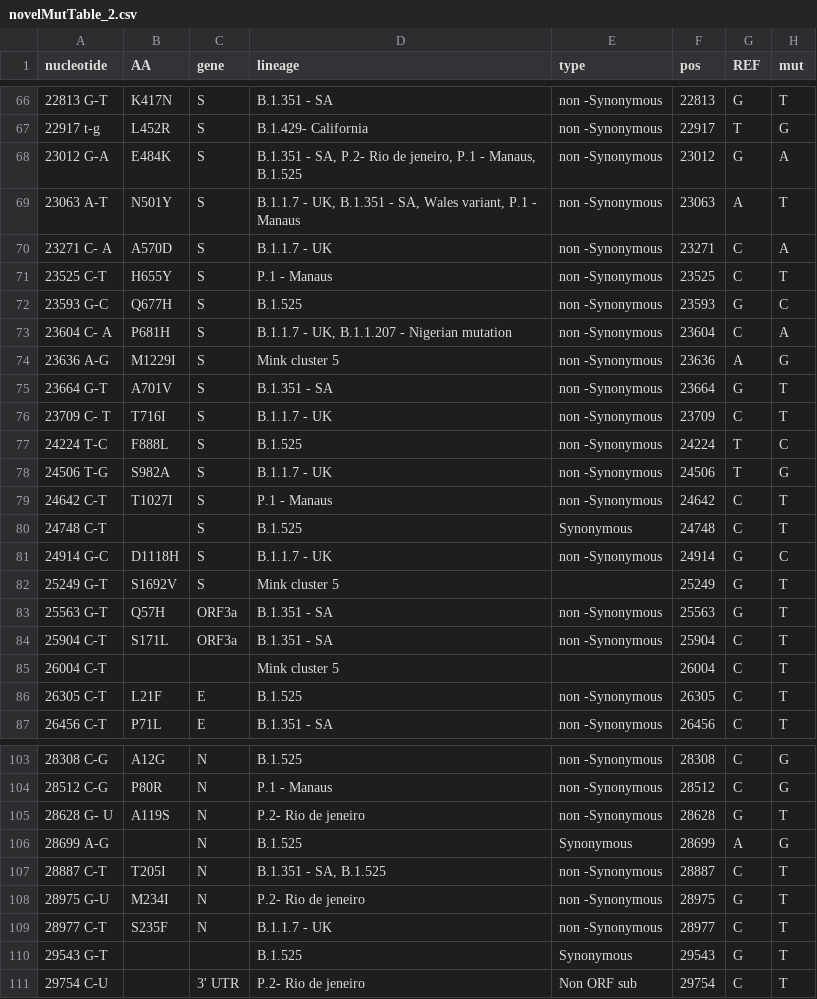
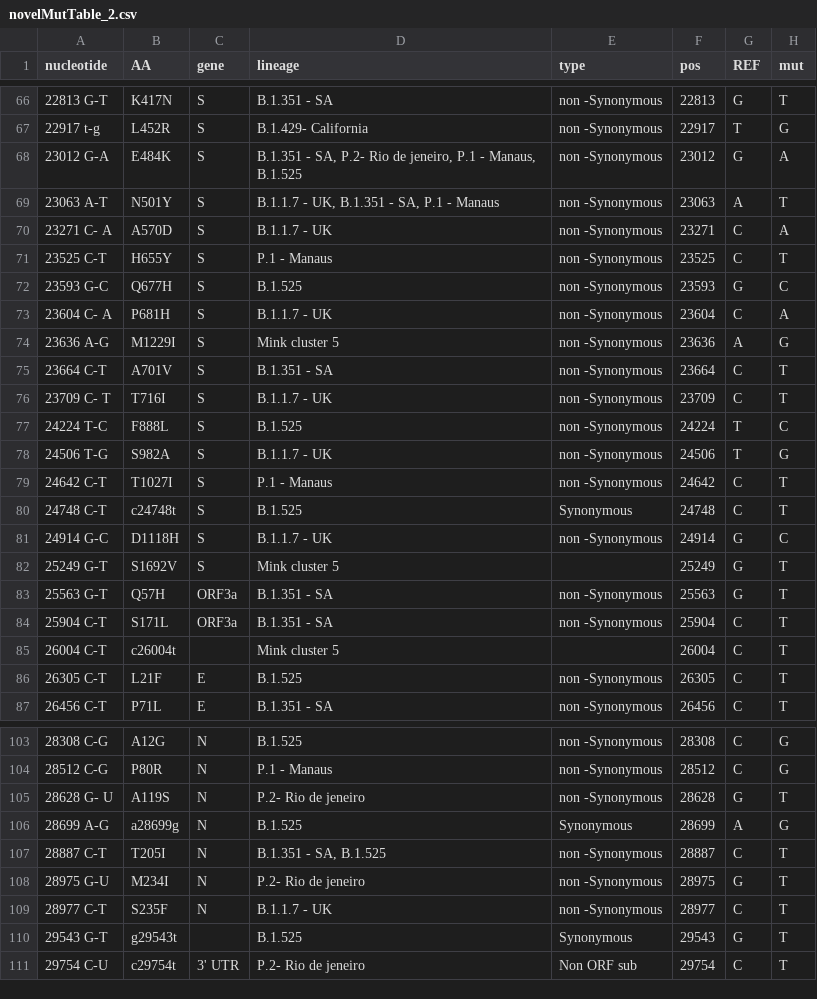
Before and after one commit to NetaZuckerman/covid19, a CSV file: novelMutTable_2.csv, drawn as a sheet; only a part is shown, gaps mark what is left out; the diff covers the shown part only.

Commit message:
softcoded variants table ready

```diff
--- a/novelMutTable_2.csv
+++ b/novelMutTable_2.csv
@@ -68,3 +68,3 @@ nucleotide,AA,gene,lineage,type,pos,REF,mut
 23012 G-A,E484K,S,"B.1.351 - SA, P.2- Rio de jeneiro, P.1 - Manaus, B.1.525",non -Synonymous ,23012,G,A
-23063 A-T,N501Y,S,"B.1.1.7 - UK, B.1.351 - SA, Wales variant, P.1 - Manaus",non -Synonymous ,23063,A,T
+23063 A-T,N501Y,S,"B.1.1.7 - UK, B.1.351 - SA, P.1 - Manaus",non -Synonymous ,23063,A,T
 23271 C- A,A570D,S,B.1.1.7 - UK,non -Synonymous ,23271,C,A
@@ -72,5 +72,5 @@ nucleotide,AA,gene,lineage,type,pos,REF,mut
 23593 G-C,Q677H,S,B.1.525,non -Synonymous ,23593,G,C
-23604 C- A,P681H,S,"B.1.1.7 - UK, B.1.1.207 - Nigerian mutation",non -Synonymous ,23604,C,A
+23604 C- A,P681H,S,"B.1.1.7 - UK",non -Synonymous ,23604,C,A
 23636 A-G,M1229I,S,Mink cluster 5,non -Synonymous ,23636,A,G
-23664 G-T,A701V,S,B.1.351 - SA,non -Synonymous ,23664,G,T
+23664 C-T,A701V,S,B.1.351 - SA,non -Synonymous ,23664,C,T
 23709 C- T,T716I,S,B.1.1.7 - UK,non -Synonymous ,23709,C,T
@@ -79,3 +79,3 @@ nucleotide,AA,gene,lineage,type,pos,REF,mut
 24642 C-T,T1027I,S,P.1 - Manaus,non -Synonymous ,24642,C,T
-24748 C-T,,S,B.1.525,Synonymous ,24748,C,T
+24748 C-T,c24748t,S,B.1.525,Synonymous ,24748,C,T
 24914 G-C,D1118H,S,B.1.1.7 - UK,non -Synonymous ,24914,G,C
@@ -84,3 +84,3 @@ nucleotide,AA,gene,lineage,type,pos,REF,mut
 25904 C-T,S171L,ORF3a,B.1.351 - SA,non -Synonymous ,25904,C,T
-26004 C-T,,,Mink cluster 5,,26004,C,T
+26004 C-T,c26004t,,Mink cluster 5,,26004,C,T
 26305 C-T,L21F,E,B.1.525,non -Synonymous ,26305,C,T
@@ -106,2 +106,2 @@ nucleotide,AA,gene,lineage,type,pos,REF,mut
-28699 A-G,,N,B.1.525,Synonymous ,28699,A,G
+28699 A-G,a28699g,N,B.1.525,Synonymous ,28699,A,G
 28887 C-T,T205I,N,"B.1.351 - SA, B.1.525",non -Synonymous ,28887,C,T
@@ -109,3 +109,3 @@ nucleotide,AA,gene,lineage,type,pos,REF,mut
 28977 C-T,S235F,N,B.1.1.7 - UK,non -Synonymous ,28977,C,T
-29543 G-T,,,B.1.525,Synonymous ,29543,G,T
-29754 C-U,,3' UTR,P.2- Rio de jeneiro,Non  ORF sub,29754,C,T
+29543 G-T,g29543t,,B.1.525,Synonymous ,29543,G,T
+29754 C-U,c29754t,3' UTR,P.2- Rio de jeneiro,Non  ORF sub,29754,C,T
```
Also changed, not shown: 25 edited cells elsewhere in this file, 2 other files.
